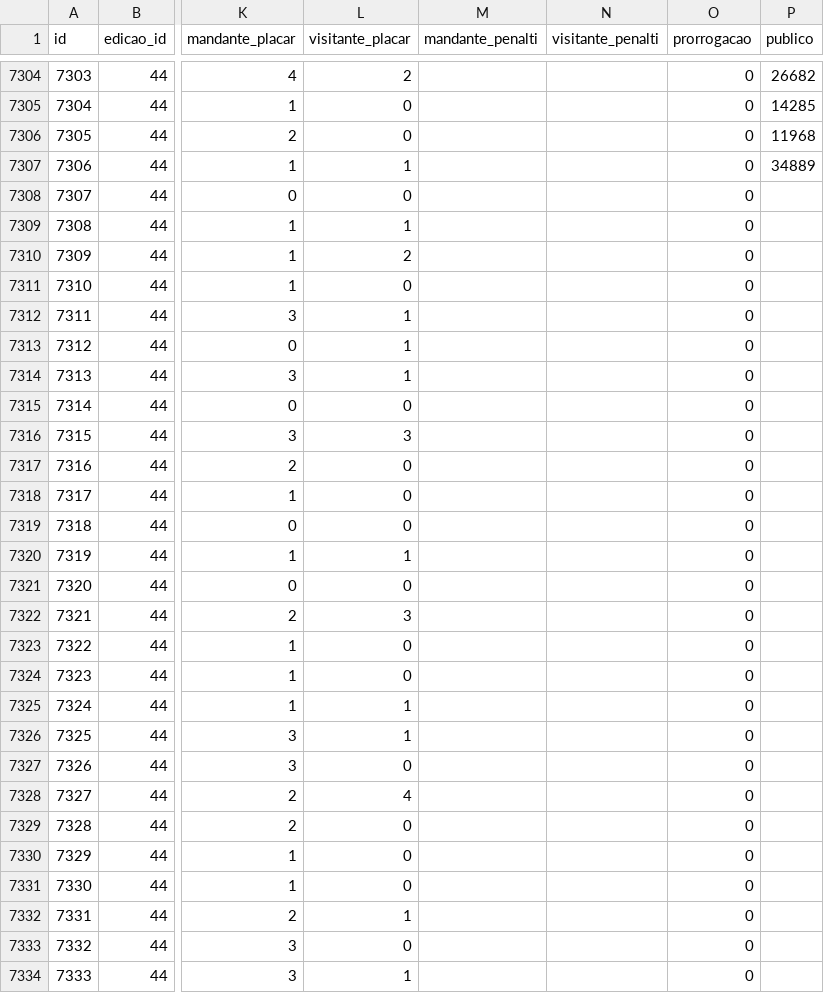
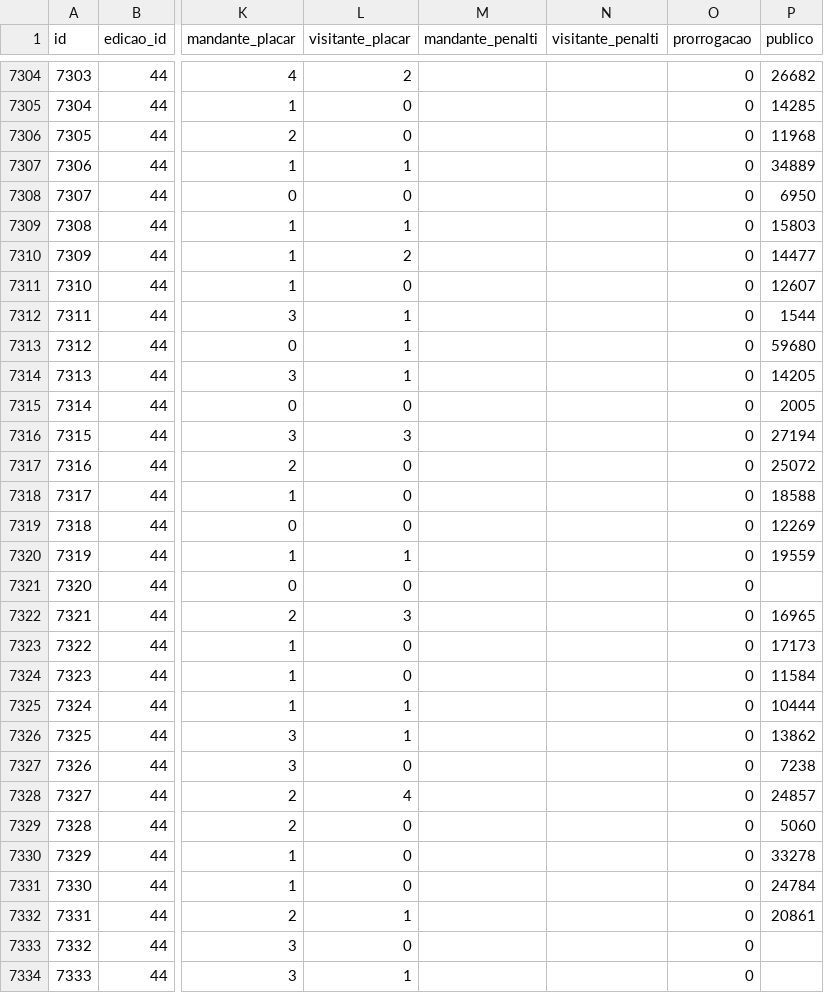
Before and after one commit to shinzatokazuya/kamusari, a CSV file: novo_bd1971_robusto/output_csvs/partidas.csv, drawn as a sheet; only a part is shown, gaps mark what is left out; the diff names each change by its address in the sheet, - before the commit and + after, or states it on an @@ line.

Commit message:
Sat, Apr 18, 2026, 4:54 PM -03:00

```diff
--- a/novo_bd1971_robusto/output_csvs/partidas.csv
+++ b/novo_bd1971_robusto/output_csvs/partidas.csv
-P7308 (publico): (empty)
+P7308 (publico): 6950
-P7309 (publico): (empty)
+P7309 (publico): 15803
-P7310 (publico): (empty)
+P7310 (publico): 14477
-P7311 (publico): (empty)
+P7311 (publico): 12607
-P7312 (publico): (empty)
+P7312 (publico): 1544
-P7313 (publico): (empty)
+P7313 (publico): 59680
-P7314 (publico): (empty)
+P7314 (publico): 14205
-P7315 (publico): (empty)
+P7315 (publico): 2005
-P7316 (publico): (empty)
+P7316 (publico): 27194
-P7317 (publico): (empty)
+P7317 (publico): 25072
-P7318 (publico): (empty)
+P7318 (publico): 18588
-P7319 (publico): (empty)
+P7319 (publico): 12269
-P7320 (publico): (empty)
+P7320 (publico): 19559
-P7322 (publico): (empty)
+P7322 (publico): 16965
-P7323 (publico): (empty)
+P7323 (publico): 17173
-P7324 (publico): (empty)
+P7324 (publico): 11584
-P7325 (publico): (empty)
+P7325 (publico): 10444
-P7326 (publico): (empty)
+P7326 (publico): 13862
-P7327 (publico): (empty)
+P7327 (publico): 7238
-P7328 (publico): (empty)
+P7328 (publico): 24857
-P7329 (publico): (empty)
+P7329 (publico): 5060
-P7330 (publico): (empty)
+P7330 (publico): 33278
-P7331 (publico): (empty)
+P7331 (publico): 24784
-P7332 (publico): (empty)
+P7332 (publico): 20861
```
